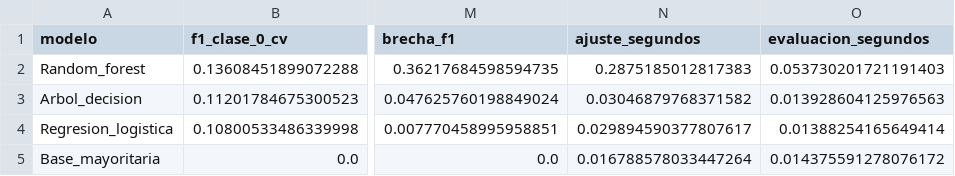
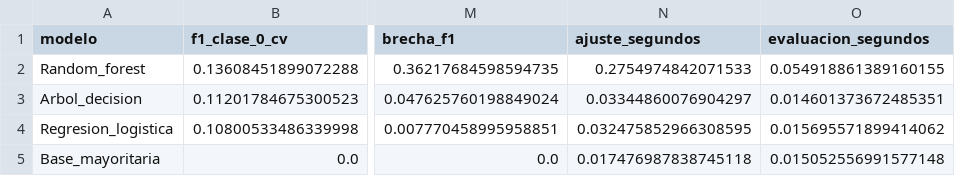
Before and after one commit to xALEJOXx/Repositorio-base-, a CSV file: comparacion_modelos.csv, drawn as a sheet; only a part is shown, gaps mark what is left out; the diff names each change by its address in the sheet, - before the commit and + after, or states it on an @@ line.

```diff
--- a/comparacion_modelos.csv
+++ b/comparacion_modelos.csv
-N2 (ajuste_segundos): 0.2875185012817383
+N2 (ajuste_segundos): 0.2754974842071533
-O2 (evaluacion_segundos): 0.053730201721191403
+O2 (evaluacion_segundos): 0.054918861389160155
-N3 (ajuste_segundos): 0.03046879768371582
+N3 (ajuste_segundos): 0.03344860076904297
-O3 (evaluacion_segundos): 0.013928604125976563
+O3 (evaluacion_segundos): 0.014601373672485351
-N4 (ajuste_segundos): 0.029894590377807617
+N4 (ajuste_segundos): 0.032475852966308595
-O4 (evaluacion_segundos): 0.01388254165649414
+O4 (evaluacion_segundos): 0.015695571899414062
-N5 (ajuste_segundos): 0.016788578033447264
+N5 (ajuste_segundos): 0.017476987838745118
-O5 (evaluacion_segundos): 0.014375591278076172
+O5 (evaluacion_segundos): 0.015052556991577148
```
Also changed, not shown: 20 other files.
